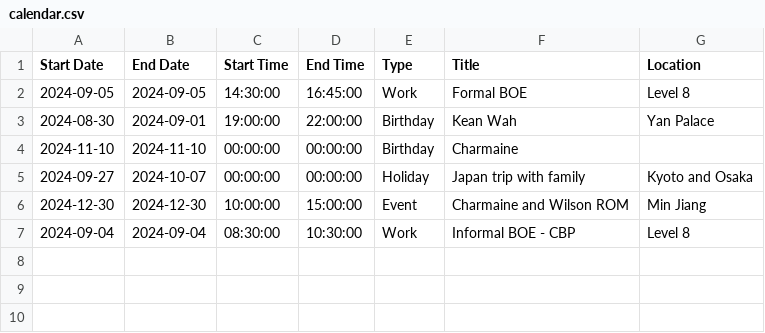
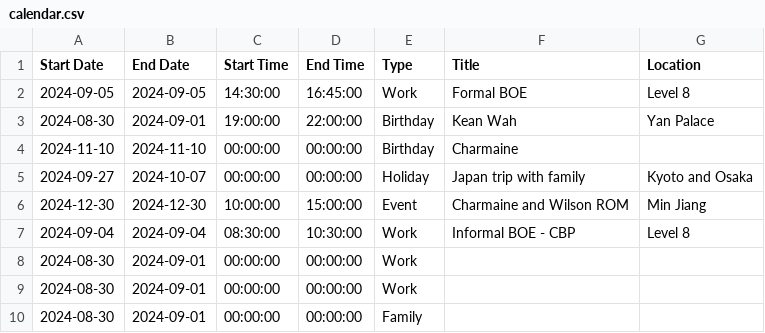
Before and after one commit to medlum/limpehGPT, a CSV file: data/calendar.csv, drawn as a sheet.

Commit message:
Update CSV file

```diff
--- a/data/calendar.csv
+++ b/data/calendar.csv
@@ -7 +7,4 @@ Start Date, End Date, Start Time, End Time, Type, Title, Location
 2024-09-04,2024-09-04,08:30:00,10:30:00,Work,Informal BOE - CBP ,Level 8
+2024-08-30,2024-09-01,00:00:00,00:00:00,Work,,
+2024-08-30,2024-09-01,00:00:00,00:00:00,Work,,
+2024-08-30,2024-09-01,00:00:00,00:00:00,Family,,
```
